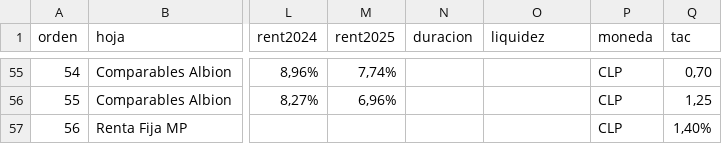
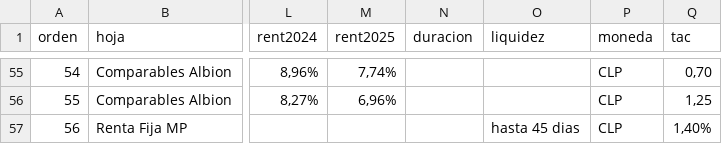
Before and after one commit to mariomezaqq/Pulso-VCC, a CSV file: data/fondos_curados.csv, drawn as a sheet; only a part is shown, gaps mark what is left out; the diff names each change by its address in the sheet, - before the commit and + after, or states it on an @@ line.

Commit message:
Falcom Deuda Corporativa A: liquidez = hasta 45 dias

```diff
--- a/data/fondos_curados.csv
+++ b/data/fondos_curados.csv
-O57 (liquidez): (empty)
+O57 (liquidez): hasta 45 dias
```
